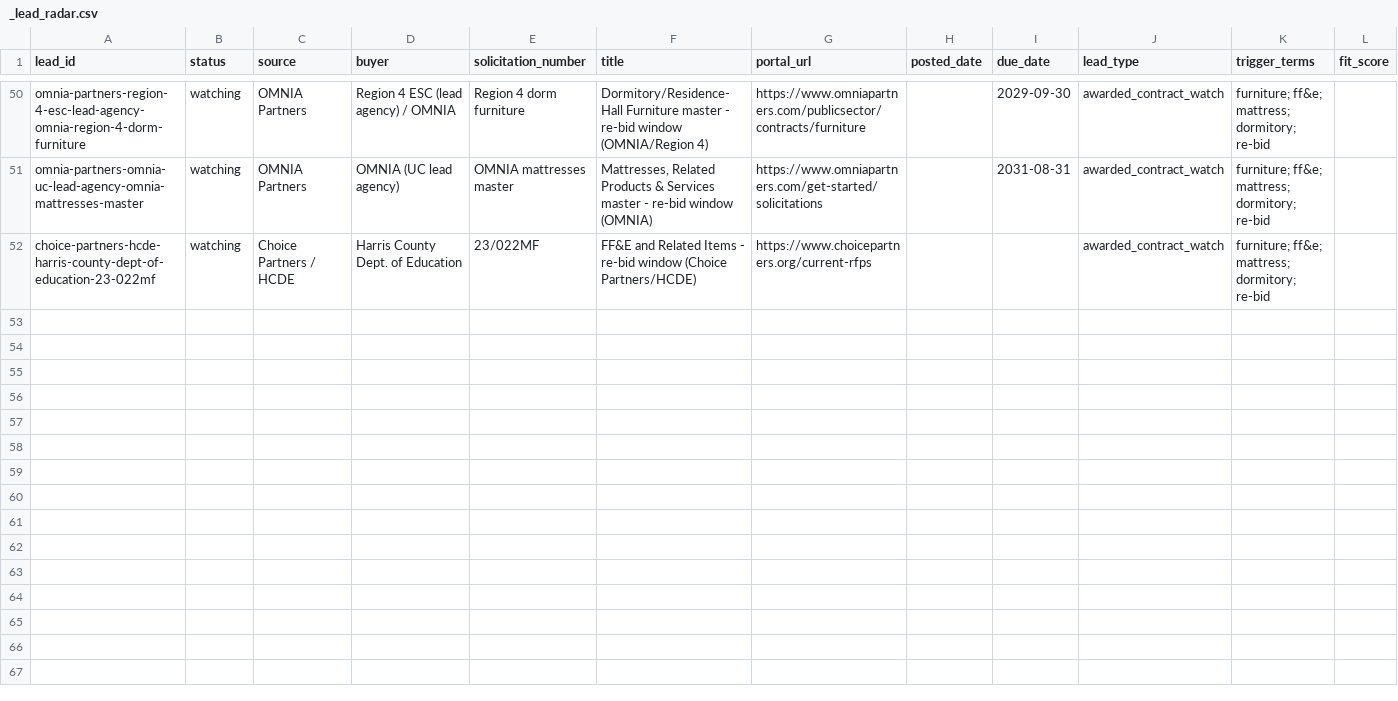
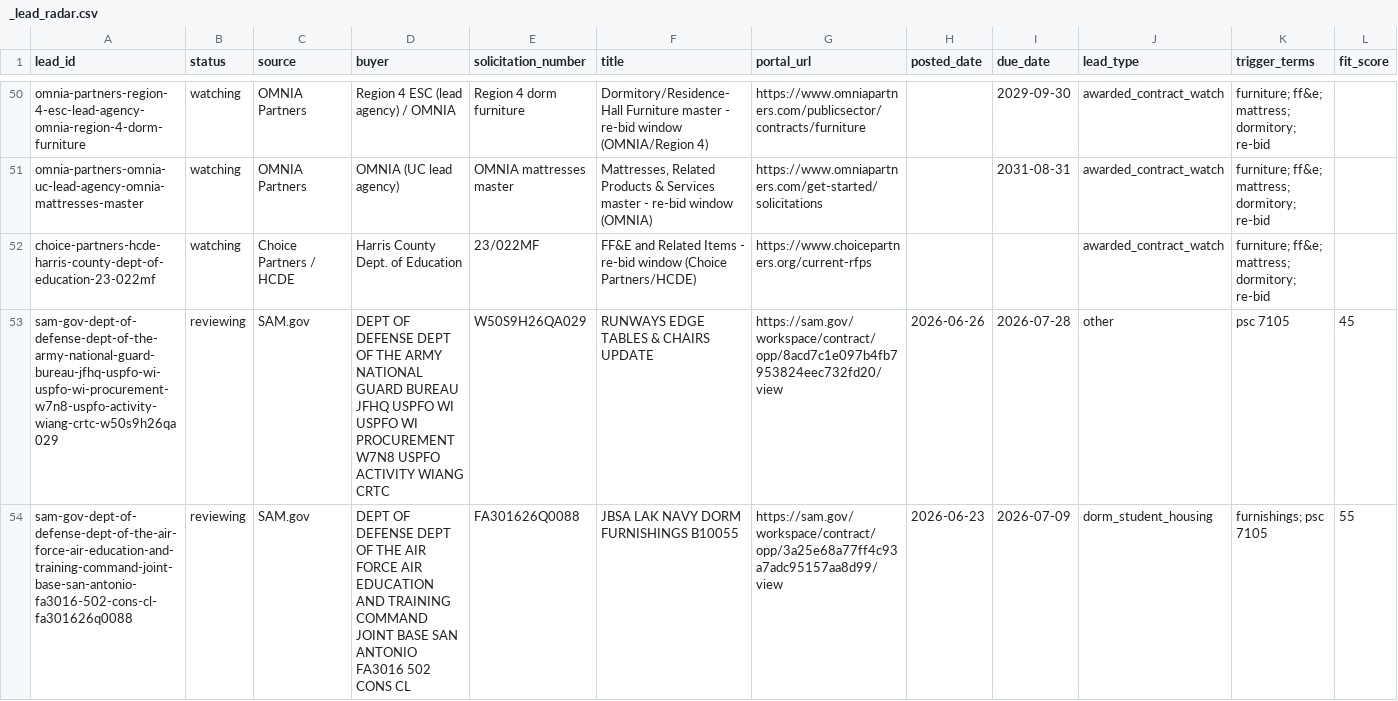
Before and after one commit to beford782/Silverline-Sleep-Procurement, a CSV file: leads/review/_lead_radar.csv, drawn as a sheet; only a part is shown, gaps mark what is left out; rows hold the shown columns only; the diff names each change by its address in the sheet, - before the commit and + after, or states it on an @@ line.

```diff
--- a/leads/review/_lead_radar.csv
+++ b/leads/review/_lead_radar.csv
+row 53: sam-gov-dept-of-defense-dept-of-the-army-national-guard-bureau-jfhq-uspfo-wi-uspfo-wi-procurement-w7n8-uspfo-activity-wiang-crtc-w50s9h26qa029 | reviewing | SAM.gov | DEPT OF DEFENSE DEPT OF THE ARMY NATIONAL GUARD BUREAU JFHQ USPFO WI USPFO WI PROCUREMENT W7N8 USPFO ACTIVITY WIANG CRTC | W50S9H26QA029 | RUNWAYS EDGE TABLES & CHAIRS UPDATE | https://sam.gov/workspace/contract/opp/8acd7c1e097b4fb7953824eec732fd20/view | 2026-06-26 | 2026-07-28 | other | psc 7105 | 45
+row 54: sam-gov-dept-of-defense-dept-of-the-air-force-air-education-and-training-command-joint-base-san-antonio-fa3016-502-cons-cl-fa301626q0088 | reviewing | SAM.gov | DEPT OF DEFENSE DEPT OF THE AIR FORCE AIR EDUCATION AND TRAINING COMMAND JOINT BASE SAN ANTONIO FA3016 502 CONS CL | FA301626Q0088 | JBSA LAK NAVY DORM FURNISHINGS B10055 | https://sam.gov/workspace/contract/opp/3a25e68a77ff4c93a7adc95157aa8d99/view | 2026-06-23 | 2026-07-09 | dorm_student_housing | furnishings; psc 7105 | 55
```
Also changed, not shown: 1 other file.
